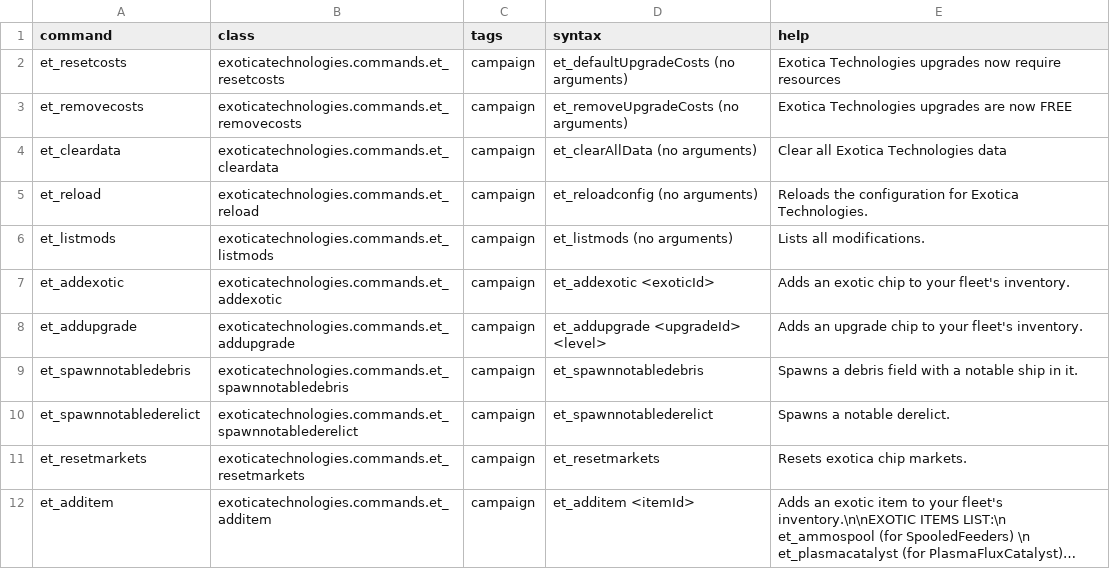
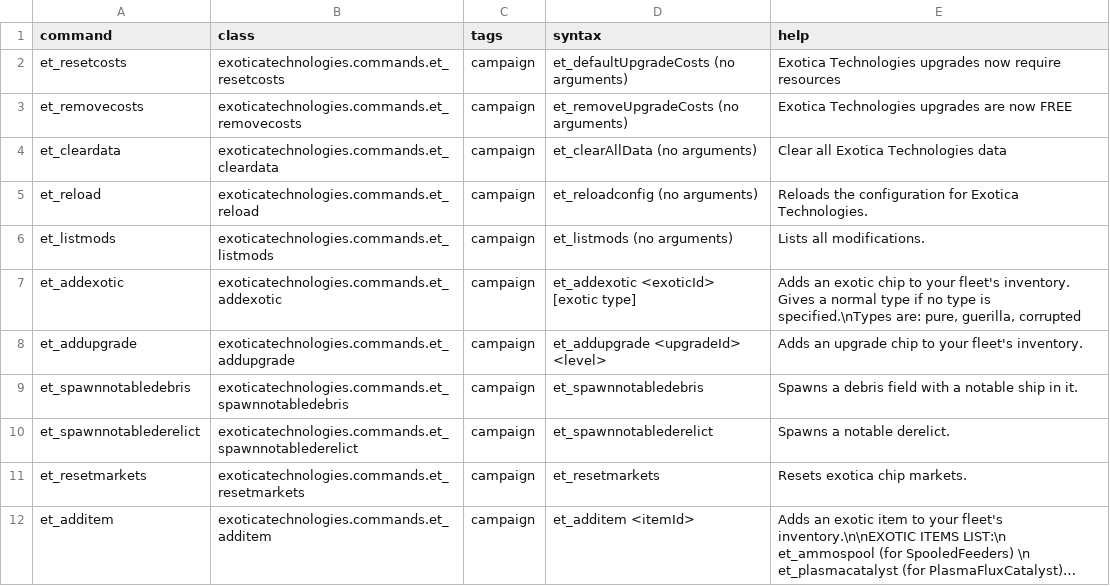
Before and after one commit to RkShaRkz/ExoticaTechnologies, a CSV file: data/console/commands.csv, drawn as a sheet; long unchanged cells end in ….

Commit message:
Fixes to et_addexotic command and some framework extensions as well
Well, since et_addexotic doesn't really help in figuring out what went wrong,
or where, it now does more strict input checking.

Additionally, a few utility methods were added to both ExoticHandler and ExoticType
to be able to stringify all their keys as one string, or also return a list of strings
of their keys.

The StacktraceUtils is thrown in just so I could more easily figure out what needs fixing
from the console, but it didn't help much so far.

This is more of a checkpoint commit before I make more changes, but so far it's bringing
significant improvement.

EDIT1: much tighter input validation, added a whole bunch of utility things to various places.
I'm happy with it now.

```diff
--- a/data/console/commands.csv
+++ b/data/console/commands.csv
@@ -6,3 +6,3 @@ et_reload,exoticatechnologies.commands.et_reload,"campaign",et_reloadconfig (no
 et_listmods,exoticatechnologies.commands.et_listmods,"campaign",et_listmods (no arguments),"Lists all modifications."
-et_addexotic,exoticatechnologies.commands.et_addexotic,"campaign",et_addexotic <exoticId>,"Adds an exotic chip to your fleet's inventory."
+et_addexotic,exoticatechnologies.commands.et_addexotic,"campaign",et_addexotic <exoticId> [exotic type],"Adds an exotic chip to your fleet's inventory. Gives a normal type if no type is specified.\nTypes are: pure, guerilla, corrupted"
 et_addupgrade,exoticatechnologies.commands.et_addupgrade,"campaign",et_addupgrade <upgradeId> <level>,"Adds an upgrade chip to your fleet's inventory."
```
Also changed, not shown: 7 other files.
